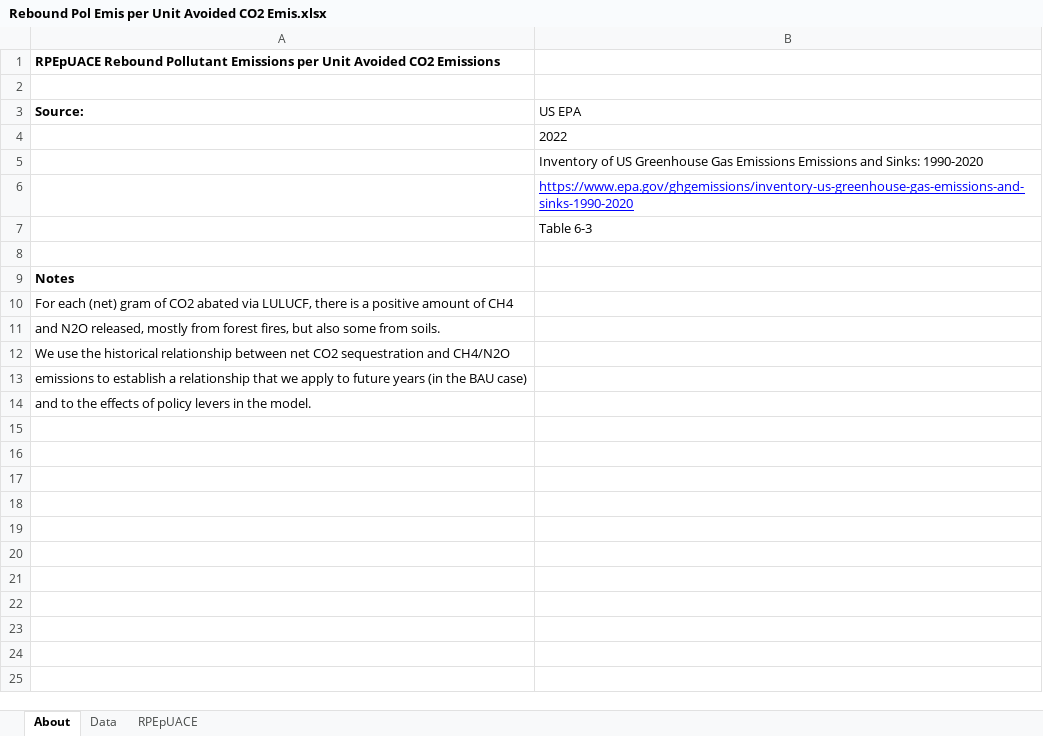
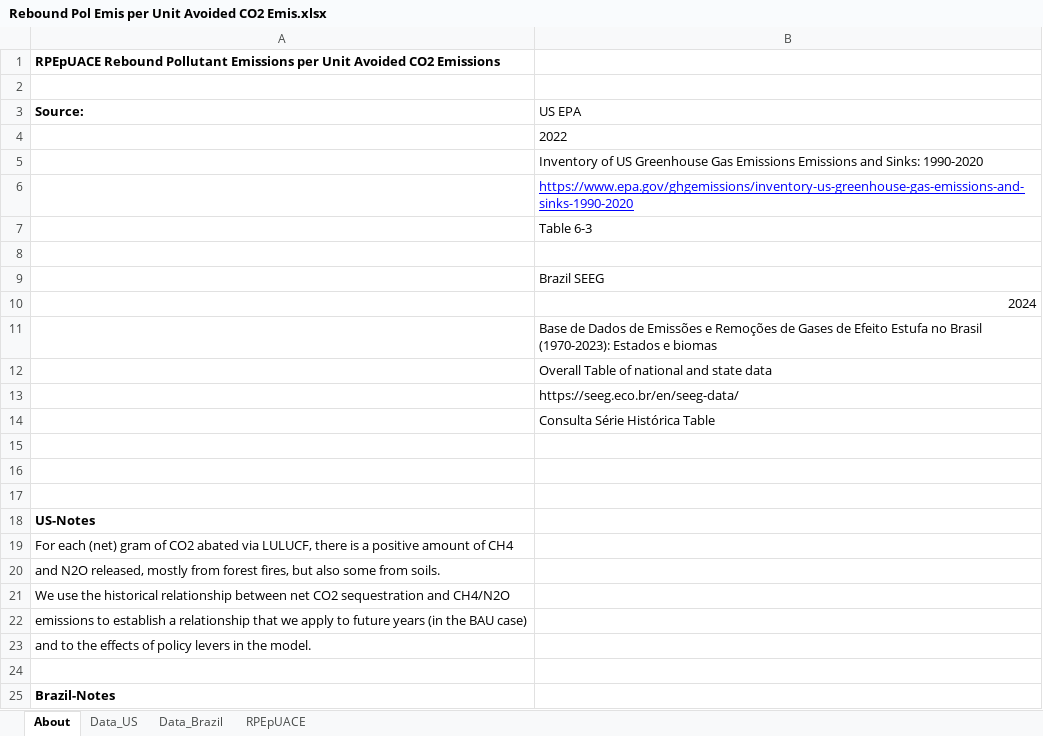
Before and after one commit to climatepolicylab/eps-brazil-cpl, an Excel workbook: InputData/land/RPEpUACE/Rebound Pol Emis per Unit Avoided CO2 Emis.xlsx, sheet About, drawn as a sheet; values as stored, in another font and other column widths than the file's, no borders; addresses are those after the commit; the diff names each change by its address in the sheet, - before the commit and + after, or states it on an @@ line.

Commit message:
Replace RPEpUACE with Brazil specific data

```diff
--- a/InputData/land/RPEpUACE/Rebound Pol Emis per Unit Avoided CO2 Emis.xlsx (sheet About)
+++ b/InputData/land/RPEpUACE/Rebound Pol Emis per Unit Avoided CO2 Emis.xlsx (sheet About)
-sheet tab: Data
+sheet tab: Data_US
+sheet tab: Data_Brazil
+row 9:  | Brazil SEEG
+row 10:  | 2024
+row 11:  | Base de Dados de Emissões e Remoções de Gases de Efeito Estufa no Brasil (1970-2023): Estados e biomas
+row 12:  | Overall Table of national and state data
+row 13:  | https://seeg.eco.br/en/seeg-data/
+row 14:  | Consulta Série Histórica Table
+row 15: (empty)
+row 16: (empty)
+row 17: (empty)
-A18 (Source:): Notes
+A18 (Source:): US-Notes
+row 24: (empty)
+row 25: Brazil-Notes
```
Also changed, not shown: sheet RPEpUACE.
